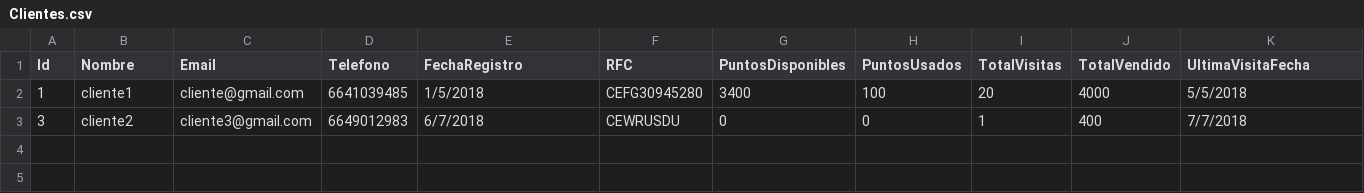
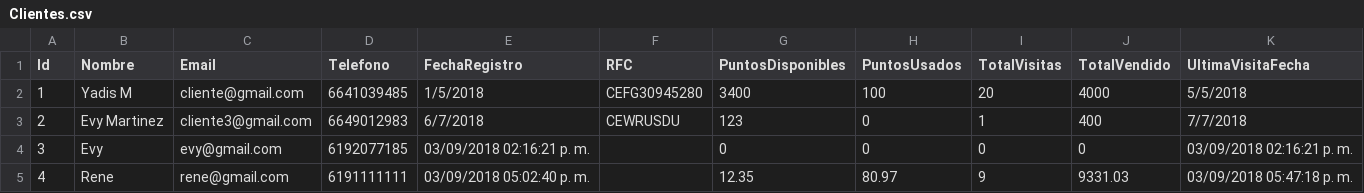
Before and after one commit to wibsar/seiya-pos, a CSV file: Data/Clientes.csv, drawn as a sheet.

```diff
--- a/Data/Clientes.csv
+++ b/Data/Clientes.csv
@@ -1,3 +1,5 @@
 Id,Nombre,Email,Telefono,FechaRegistro,RFC,PuntosDisponibles,PuntosUsados,TotalVisitas,TotalVendido,UltimaVisitaFecha
-1,cliente1,cliente@gmail.com,6641039485,1/5/2018,CEFG30945280,3400,100,20,4000,5/5/2018
-3,cliente2,cliente3@gmail.com,6649012983,6/7/2018,CEWRUSDU,0,0,1,400,7/7/2018
+1,Yadis M,cliente@gmail.com,6641039485,1/5/2018,CEFG30945280,3400,100,20,4000,5/5/2018
+2,Evy Martinez,cliente3@gmail.com,6649012983,6/7/2018,CEWRUSDU,123,0,1,400,7/7/2018
+3,Evy,evy@gmail.com,6192077185,03/09/2018 02:16:21 p. m.,,0,0,0,0,03/09/2018 02:16:21 p. m.
+4,Rene,rene@gmail.com,6191111111,03/09/2018 05:02:40 p. m.,,12.35,80.97,9,9331.03,03/09/2018 05:47:18 p. m.
```
Also changed, not shown: Data/Gastos.csv, Data/Inventario.csv, 14 other files.
